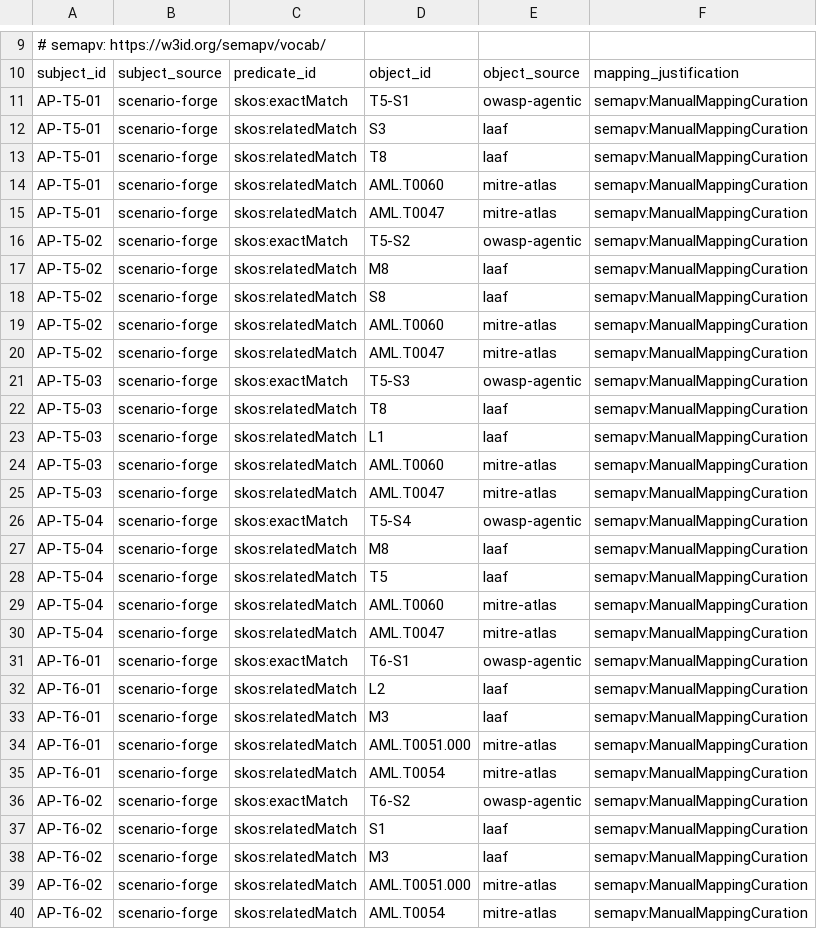
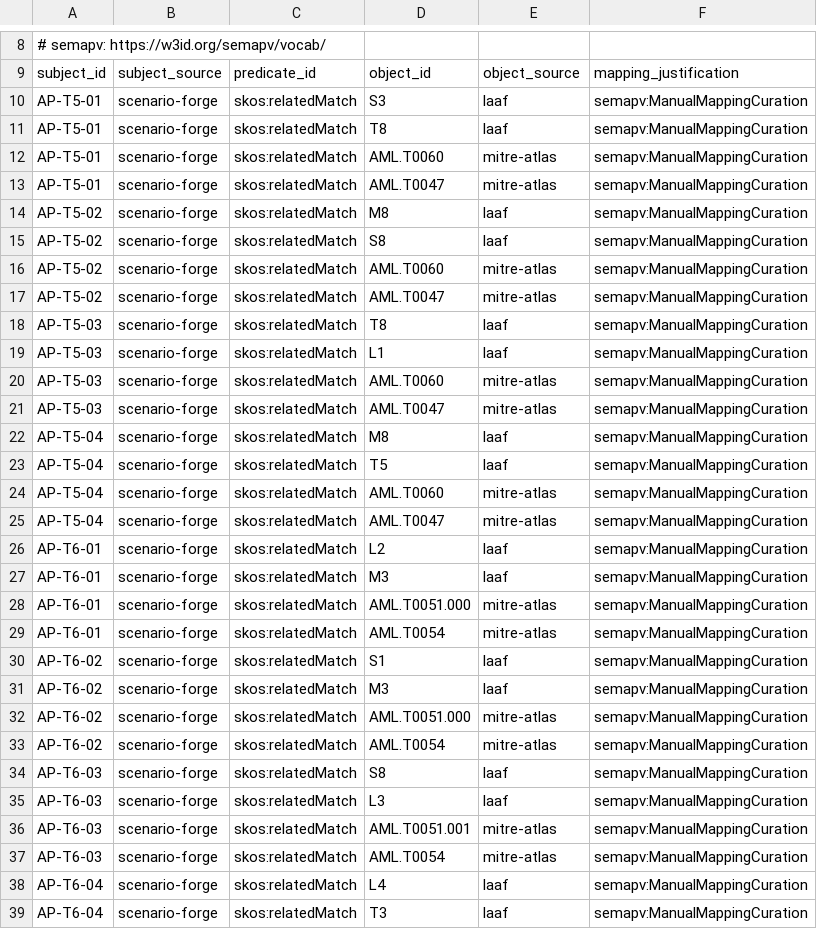
Before and after one commit to hjrnunes/scenario-forge, a TSV file: data/taxonomies/attack-patterns/attack-patterns-halluc-intent.sssom.tsv, drawn as a sheet; only a part is shown, gaps mark what is left out; the shorter side is filled out with more unchanged rows; the diff covers the shown part only; the diff names each change by its address in the sheet, - before the commit and + after, or states it on an @@ line.

```diff
--- a/data/taxonomies/attack-patterns/attack-patterns-halluc-intent.sssom.tsv
+++ b/data/taxonomies/attack-patterns/attack-patterns-halluc-intent.sssom.tsv
-row 11: AP-T5-01 | scenario-forge | skos:exactMatch | T5-S1 | owasp-agentic | semapv:ManualMappingCuration
-row 16: AP-T5-02 | scenario-forge | skos:exactMatch | T5-S2 | owasp-agentic | semapv:ManualMappingCuration
-row 21: AP-T5-03 | scenario-forge | skos:exactMatch | T5-S3 | owasp-agentic | semapv:ManualMappingCuration
-row 26: AP-T5-04 | scenario-forge | skos:exactMatch | T5-S4 | owasp-agentic | semapv:ManualMappingCuration
-row 31: AP-T6-01 | scenario-forge | skos:exactMatch | T6-S1 | owasp-agentic | semapv:ManualMappingCuration
-row 36: AP-T6-02 | scenario-forge | skos:exactMatch | T6-S2 | owasp-agentic | semapv:ManualMappingCuration
```
Also changed, not shown: 11 removed rows elsewhere in this file, data/taxonomies/attack-patterns/attack-patterns-agentic-only.sssom.tsv, data/taxonomies/attack-patterns/attack-patterns-comms-human-supply.sssom.tsv, 21 other files.
